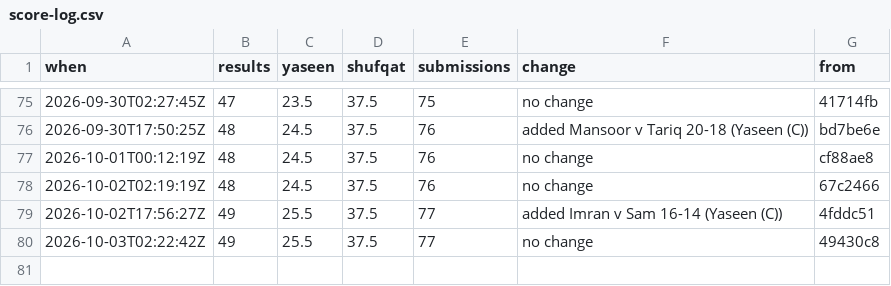
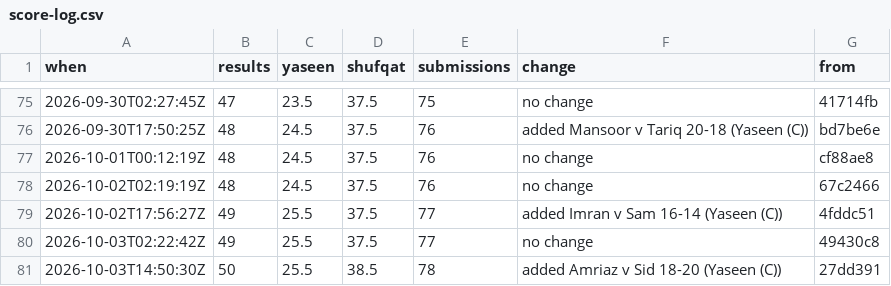
Before and after one commit to Ubiguy/mpgolf, a CSV file: score-log.csv, drawn as a sheet; only a part is shown, gaps mark what is left out; the diff names each change by its address in the sheet, - before the commit and + after, or states it on an @@ line.

```diff
--- a/score-log.csv
+++ b/score-log.csv
+row 81: 2026-10-03T14:50:30Z | 50 | 25.5 | 38.5 | 78 | added Amriaz v Sid 18-20 (Yaseen (C)) | 27dd391
```
Also changed, not shown: 11 other files.
